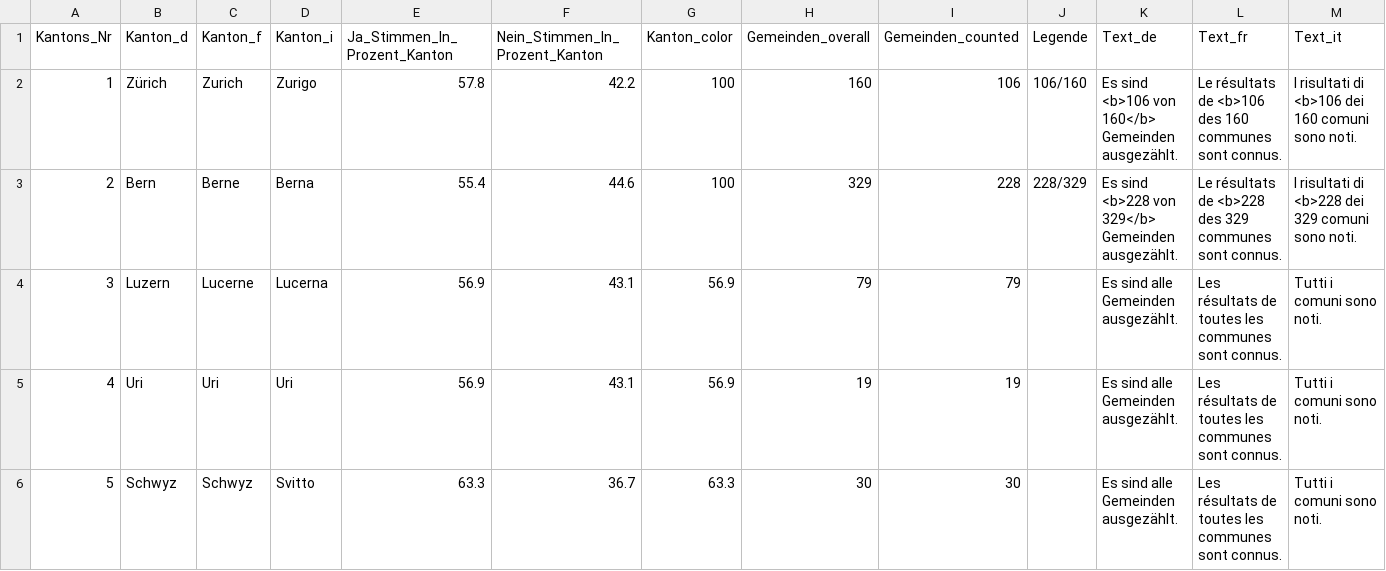
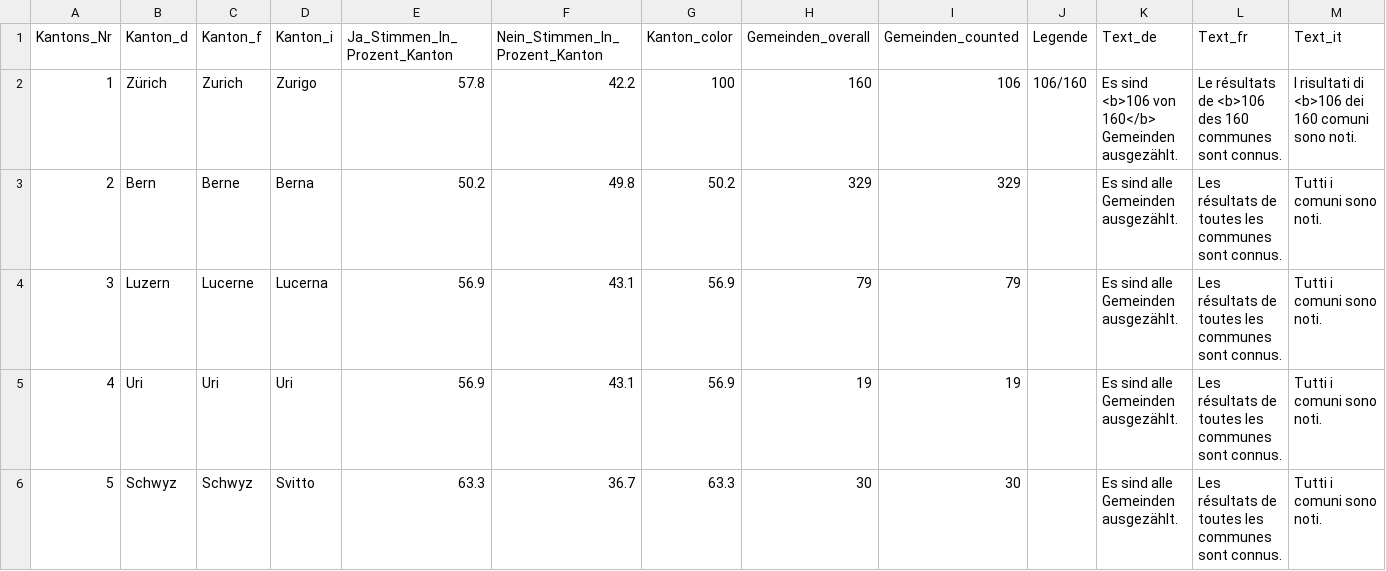
Before and after one commit to awp-finanznachrichten/lena_juni2026, a CSV file: Output_Switzerland/CH_Zivildienst_dw_kantone.csv, drawn as a sheet; only a part is shown.

```diff
--- a/Output_Switzerland/CH_Zivildienst_dw_kantone.csv
+++ b/Output_Switzerland/CH_Zivildienst_dw_kantone.csv
@@ -2,3 +2,3 @@
 1,"Zürich","Zurich","Zurigo",57.8,42.2,100,160,106,"106/160","Es sind <b>106 von 160</b> Gemeinden ausgezählt.","Le résultats de <b>106 des 160 communes sont connus.","I risultati di <b>106 dei 160 comuni sono noti."
-2,"Bern","Berne","Berna",55.4,44.6,100,329,228,"228/329","Es sind <b>228 von 329</b> Gemeinden ausgezählt.","Le résultats de <b>228 des 329 communes sont connus.","I risultati di <b>228 dei 329 comuni sono noti."
+2,"Bern","Berne","Berna",50.2,49.8,50.2,329,329,,"Es sind alle Gemeinden ausgezählt.","Les résultats de toutes les communes sont connus.","Tutti i comuni sono noti."
 3,"Luzern","Lucerne","Lucerna",56.9,43.1,56.9,79,79,,"Es sind alle Gemeinden ausgezählt.","Les résultats de toutes les communes sont connus.","Tutti i comuni sono noti."
```
Also changed, not shown: Output_Overviews/Uebersicht_dw.csv, Output_Switzerland/CH_Zivildienst_all_data.csv, 12 other files.
